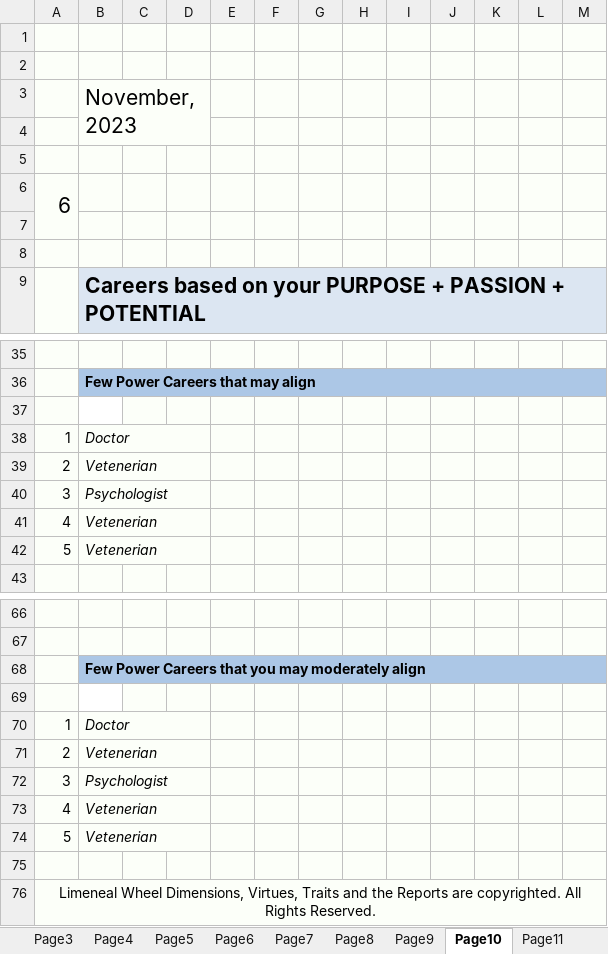
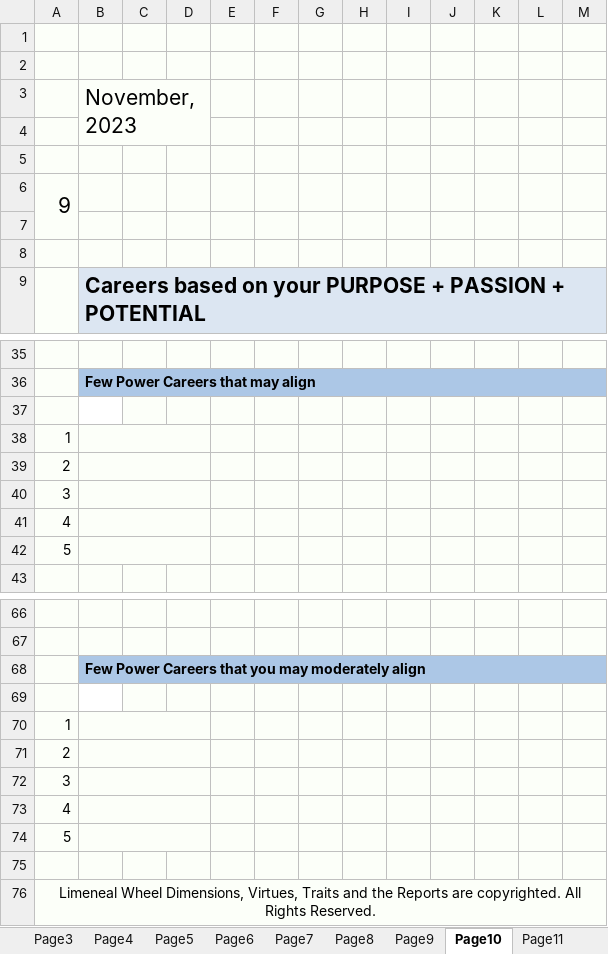
Before and after one commit to testlimeneal/LimenealWheelTool, an Excel workbook: api-server-django/api/assessment/sample/level3.xlsx, sheet Page10, drawn as a sheet; only a part is shown, gaps mark what is left out; values as stored, in another font and other column widths than the file's, no borders; charts and pictures not drawn; the diff names each change by its address in the sheet, - before the commit and + after, or states it on an @@ line.

```diff
--- a/api-server-django/api/assessment/sample/level3.xlsx (sheet Page10)
+++ b/api-server-django/api/assessment/sample/level3.xlsx (sheet Page10)
-A6: 6
+A6: 9
-B38: Doctor
+B38: (empty)
-B39: Vetenerian
+B39: (empty)
-B40: Psychologist
+B40: (empty)
-B41:B42: Vetenerian
+B41:B42: (empty)
-B70: Doctor
+B70: (empty)
-B71: Vetenerian
+B71: (empty)
-B72: Psychologist
+B72: (empty)
-B73:B74: Vetenerian
+B73:B74: (empty)
```
Also changed, not shown: sheet Page12, sheet Page13, sheet Page11, sheet Page9, sheet Page8, formulas that keep their value, charts or pictures, 3 other files.
